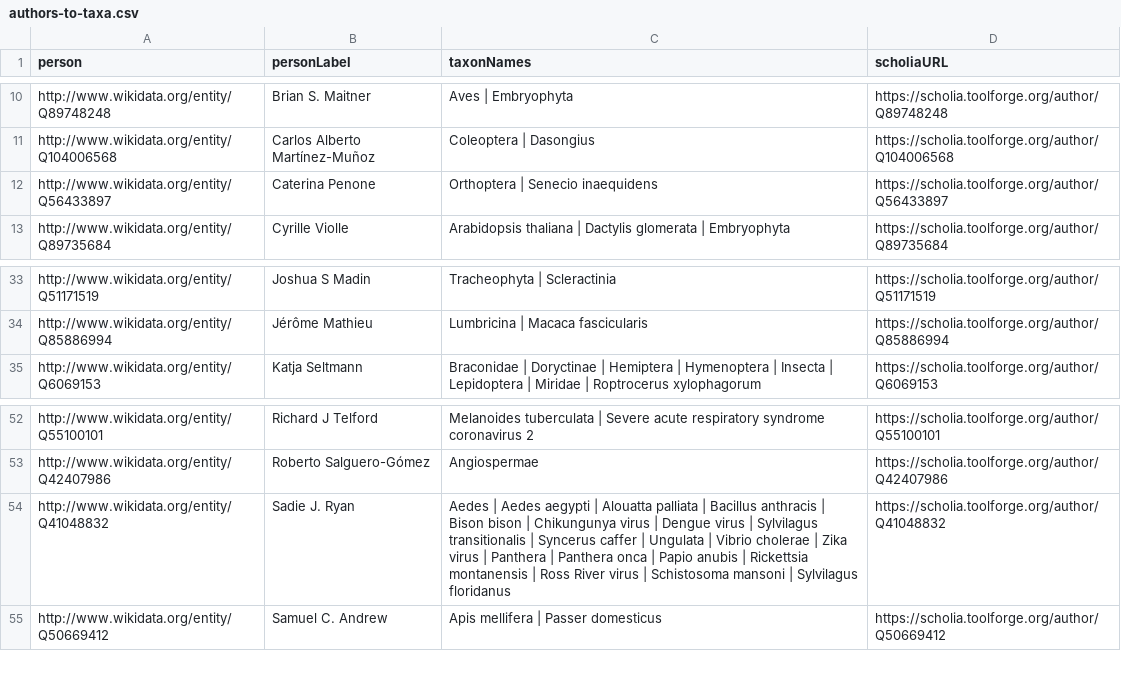
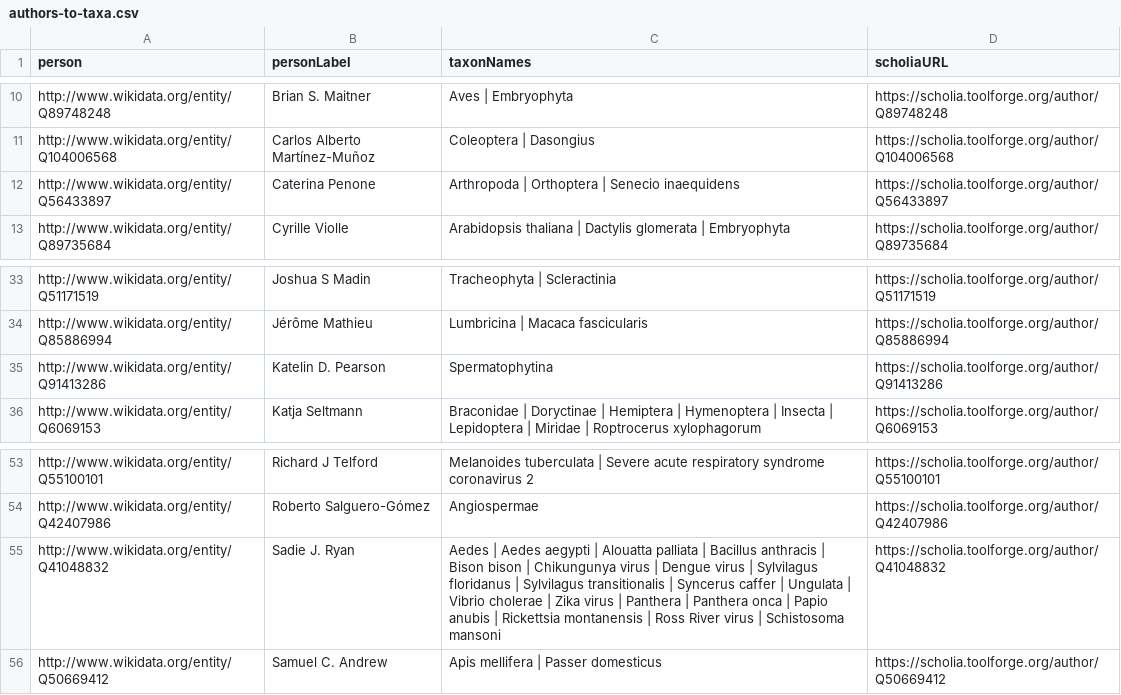
Before and after one commit to open-traits-network/open-traits-network.github.io, a CSV file: _data/authors-to-taxa.csv, drawn as a sheet; only a part is shown, gaps mark what is left out.

```diff
--- a/_data/authors-to-taxa.csv
+++ b/_data/authors-to-taxa.csv
@@ -11,3 +11,3 @@ http://www.wikidata.org/entity/Q89748248,Brian S. Maitner,Aves | Embryophyta,htt
 http://www.wikidata.org/entity/Q104006568,Carlos Alberto Martínez-Muñoz,Coleoptera | Dasongius,https://scholia.toolforge.org/author/Q104006568
-http://www.wikidata.org/entity/Q56433897,Caterina Penone,Orthoptera | Senecio inaequidens,https://scholia.toolforge.org/author/Q56433897
+http://www.wikidata.org/entity/Q56433897,Caterina Penone,Arthropoda | Orthoptera | Senecio inaequidens,https://scholia.toolforge.org/author/Q56433897
 http://www.wikidata.org/entity/Q89735684,Cyrille Violle,Arabidopsis thaliana | Dactylis glomerata | Embryophyta,https://scholia.toolforge.org/author/Q89735684
@@ -34,2 +34,3 @@ http://www.wikidata.org/entity/Q51171519,Joshua S Madin,Tracheophyta | Scleracti
 http://www.wikidata.org/entity/Q85886994,Jérôme Mathieu,Lumbricina | Macaca fascicularis,https://scholia.toolforge.org/author/Q85886994
+http://www.wikidata.org/entity/Q91413286,Katelin D. Pearson,Spermatophytina,https://scholia.toolforge.org/author/Q91413286
 http://www.wikidata.org/entity/Q6069153,Katja Seltmann,Braconidae | Doryctinae | Hemiptera | Hymenoptera | Insecta | Lepidoptera | Miridae | Roptrocerus xylophagorum,https://scholia.toolforge.org/author/Q6069153
@@ -53,3 +54,3 @@ http://www.wikidata.org/entity/Q55100101,Richard J Telford,Melanoides tuberculat
 http://www.wikidata.org/entity/Q42407986,Roberto Salguero-Gómez,Angiospermae,https://scholia.toolforge.org/author/Q42407986
-http://www.wikidata.org/entity/Q41048832,Sadie J. Ryan,Aedes | Aedes aegypti | Alouatta palliata | Bacillus anthracis | Bison bison | Chikungunya virus | Dengue virus | Sylvilagus transitionalis | Syncerus caffer | Ungulata | Vibrio cholerae | Zika virus | Panthera | Panthera onca | Papio anubis | Rickettsia montanensis | Ross River virus | Schistosoma mansoni | Sylvilagus floridanus,https://scholia.toolforge.org/author/Q41048832
+http://www.wikidata.org/entity/Q41048832,Sadie J. Ryan,Aedes | Aedes aegypti | Alouatta palliata | Bacillus anthracis | Bison bison | Chikungunya virus | Dengue virus | Sylvilagus floridanus | Sylvilagus transitionalis | Syncerus caffer | Ungulata | Vibrio cholerae | Zika virus | Panthera | Panthera onca | Papio anubis | Rickettsia montanensis | Ross River virus | Schistosoma mansoni,https://scholia.toolforge.org/author/Q41048832
 http://www.wikidata.org/entity/Q50669412,Samuel C. Andrew,Apis mellifera | Passer domesticus,https://scholia.toolforge.org/author/Q50669412
```
Also changed, not shown: _data/authors-to-traits.csv, _data/method-to-author.csv, 4 other files.
